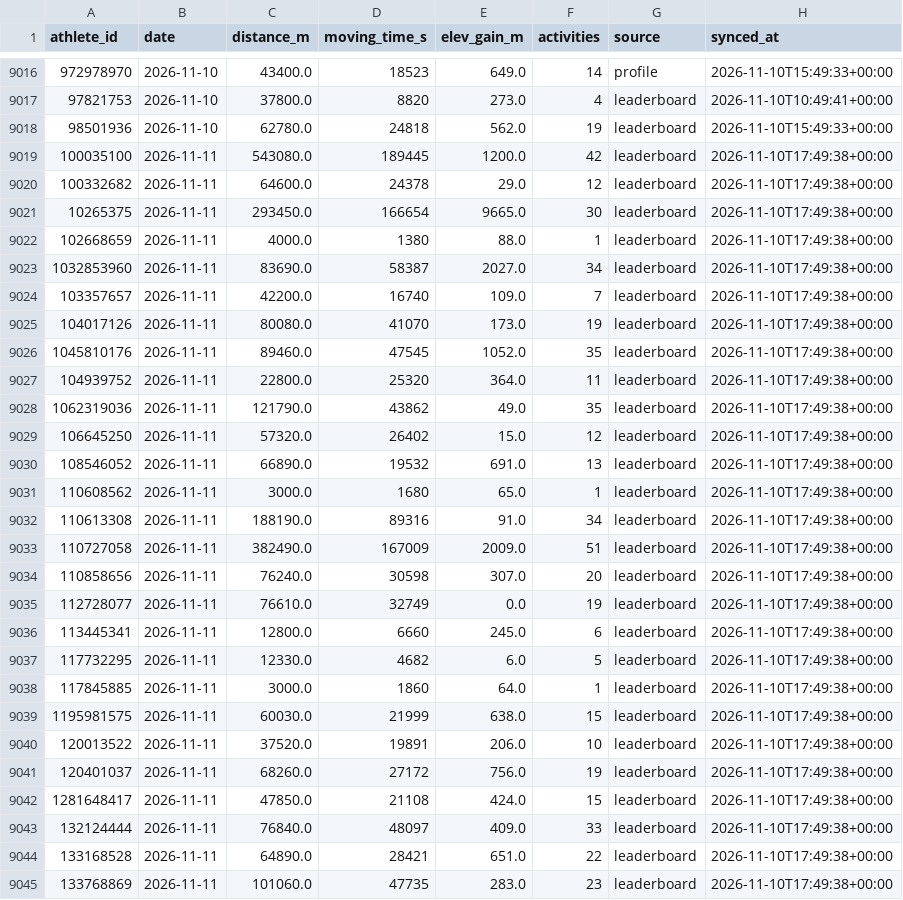
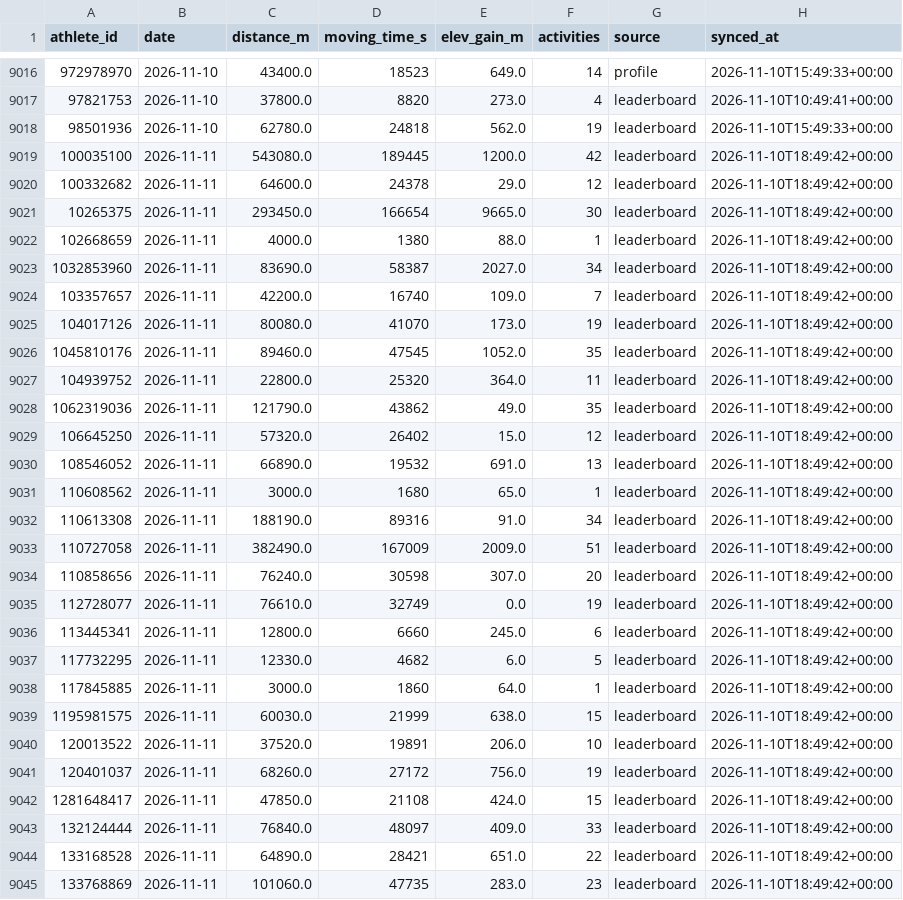
Before and after one commit to choonyongchan/BdeAnnivVirtChallenge, a CSV file: backend/statistics/statistics.csv, drawn as a sheet; only a part is shown, gaps mark what is left out; the diff covers the shown part only.

```diff
--- a/backend/statistics/statistics.csv
+++ b/backend/statistics/statistics.csv
@@ -9018,28 +9018,28 @@ athlete_id,date,distance_m,moving_time_s,elev_gain_m,activities,source,synced_at
 98501936,2026-11-10,62780.0,24818,562.0,19,leaderboard,2026-11-10T15:49:33+00:00
-100035100,2026-11-11,543080.0,189445,1200.0,42,leaderboard,2026-11-10T17:49:38+00:00
-100332682,2026-11-11,64600.0,24378,29.0,12,leaderboard,2026-11-10T17:49:38+00:00
-10265375,2026-11-11,293450.0,166654,9665.0,30,leaderboard,2026-11-10T17:49:38+00:00
-102668659,2026-11-11,4000.0,1380,88.0,1,leaderboard,2026-11-10T17:49:38+00:00
-1032853960,2026-11-11,83690.0,58387,2027.0,34,leaderboard,2026-11-10T17:49:38+00:00
-103357657,2026-11-11,42200.0,16740,109.0,7,leaderboard,2026-11-10T17:49:38+00:00
-104017126,2026-11-11,80080.0,41070,173.0,19,leaderboard,2026-11-10T17:49:38+00:00
-1045810176,2026-11-11,89460.0,47545,1052.0,35,leaderboard,2026-11-10T17:49:38+00:00
-104939752,2026-11-11,22800.0,25320,364.0,11,leaderboard,2026-11-10T17:49:38+00:00
-1062319036,2026-11-11,121790.0,43862,49.0,35,leaderboard,2026-11-10T17:49:38+00:00
-106645250,2026-11-11,57320.0,26402,15.0,12,leaderboard,2026-11-10T17:49:38+00:00
-108546052,2026-11-11,66890.0,19532,691.0,13,leaderboard,2026-11-10T17:49:38+00:00
-110608562,2026-11-11,3000.0,1680,65.0,1,leaderboard,2026-11-10T17:49:38+00:00
-110613308,2026-11-11,188190.0,89316,91.0,34,leaderboard,2026-11-10T17:49:38+00:00
-110727058,2026-11-11,382490.0,167009,2009.0,51,leaderboard,2026-11-10T17:49:38+00:00
-110858656,2026-11-11,76240.0,30598,307.0,20,leaderboard,2026-11-10T17:49:38+00:00
-112728077,2026-11-11,76610.0,32749,0.0,19,leaderboard,2026-11-10T17:49:38+00:00
-113445341,2026-11-11,12800.0,6660,245.0,6,leaderboard,2026-11-10T17:49:38+00:00
-117732295,2026-11-11,12330.0,4682,6.0,5,leaderboard,2026-11-10T17:49:38+00:00
-117845885,2026-11-11,3000.0,1860,64.0,1,leaderboard,2026-11-10T17:49:38+00:00
-1195981575,2026-11-11,60030.0,21999,638.0,15,leaderboard,2026-11-10T17:49:38+00:00
-120013522,2026-11-11,37520.0,19891,206.0,10,leaderboard,2026-11-10T17:49:38+00:00
-120401037,2026-11-11,68260.0,27172,756.0,19,leaderboard,2026-11-10T17:49:38+00:00
-1281648417,2026-11-11,47850.0,21108,424.0,15,leaderboard,2026-11-10T17:49:38+00:00
-132124444,2026-11-11,76840.0,48097,409.0,33,leaderboard,2026-11-10T17:49:38+00:00
-133168528,2026-11-11,64890.0,28421,651.0,22,leaderboard,2026-11-10T17:49:38+00:00
-133768869,2026-11-11,101060.0,47735,283.0,23,leaderboard,2026-11-10T17:49:38+00:00
+100035100,2026-11-11,543080.0,189445,1200.0,42,leaderboard,2026-11-10T18:49:42+00:00
+100332682,2026-11-11,64600.0,24378,29.0,12,leaderboard,2026-11-10T18:49:42+00:00
+10265375,2026-11-11,293450.0,166654,9665.0,30,leaderboard,2026-11-10T18:49:42+00:00
+102668659,2026-11-11,4000.0,1380,88.0,1,leaderboard,2026-11-10T18:49:42+00:00
+1032853960,2026-11-11,83690.0,58387,2027.0,34,leaderboard,2026-11-10T18:49:42+00:00
+103357657,2026-11-11,42200.0,16740,109.0,7,leaderboard,2026-11-10T18:49:42+00:00
+104017126,2026-11-11,80080.0,41070,173.0,19,leaderboard,2026-11-10T18:49:42+00:00
+1045810176,2026-11-11,89460.0,47545,1052.0,35,leaderboard,2026-11-10T18:49:42+00:00
+104939752,2026-11-11,22800.0,25320,364.0,11,leaderboard,2026-11-10T18:49:42+00:00
+1062319036,2026-11-11,121790.0,43862,49.0,35,leaderboard,2026-11-10T18:49:42+00:00
+106645250,2026-11-11,57320.0,26402,15.0,12,leaderboard,2026-11-10T18:49:42+00:00
+108546052,2026-11-11,66890.0,19532,691.0,13,leaderboard,2026-11-10T18:49:42+00:00
+110608562,2026-11-11,3000.0,1680,65.0,1,leaderboard,2026-11-10T18:49:42+00:00
+110613308,2026-11-11,188190.0,89316,91.0,34,leaderboard,2026-11-10T18:49:42+00:00
+110727058,2026-11-11,382490.0,167009,2009.0,51,leaderboard,2026-11-10T18:49:42+00:00
+110858656,2026-11-11,76240.0,30598,307.0,20,leaderboard,2026-11-10T18:49:42+00:00
+112728077,2026-11-11,76610.0,32749,0.0,19,leaderboard,2026-11-10T18:49:42+00:00
+113445341,2026-11-11,12800.0,6660,245.0,6,leaderboard,2026-11-10T18:49:42+00:00
+117732295,2026-11-11,12330.0,4682,6.0,5,leaderboard,2026-11-10T18:49:42+00:00
+117845885,2026-11-11,3000.0,1860,64.0,1,leaderboard,2026-11-10T18:49:42+00:00
+1195981575,2026-11-11,60030.0,21999,638.0,15,leaderboard,2026-11-10T18:49:42+00:00
+120013522,2026-11-11,37520.0,19891,206.0,10,leaderboard,2026-11-10T18:49:42+00:00
+120401037,2026-11-11,68260.0,27172,756.0,19,leaderboard,2026-11-10T18:49:42+00:00
+1281648417,2026-11-11,47850.0,21108,424.0,15,leaderboard,2026-11-10T18:49:42+00:00
+132124444,2026-11-11,76840.0,48097,409.0,33,leaderboard,2026-11-10T18:49:42+00:00
+133168528,2026-11-11,64890.0,28421,651.0,22,leaderboard,2026-11-10T18:49:42+00:00
+133768869,2026-11-11,101060.0,47735,283.0,23,leaderboard,2026-11-10T18:49:42+00:00
```
Also changed, not shown: 173 edited cells elsewhere in this file, backend/members/member_count.csv, 1 other file.
